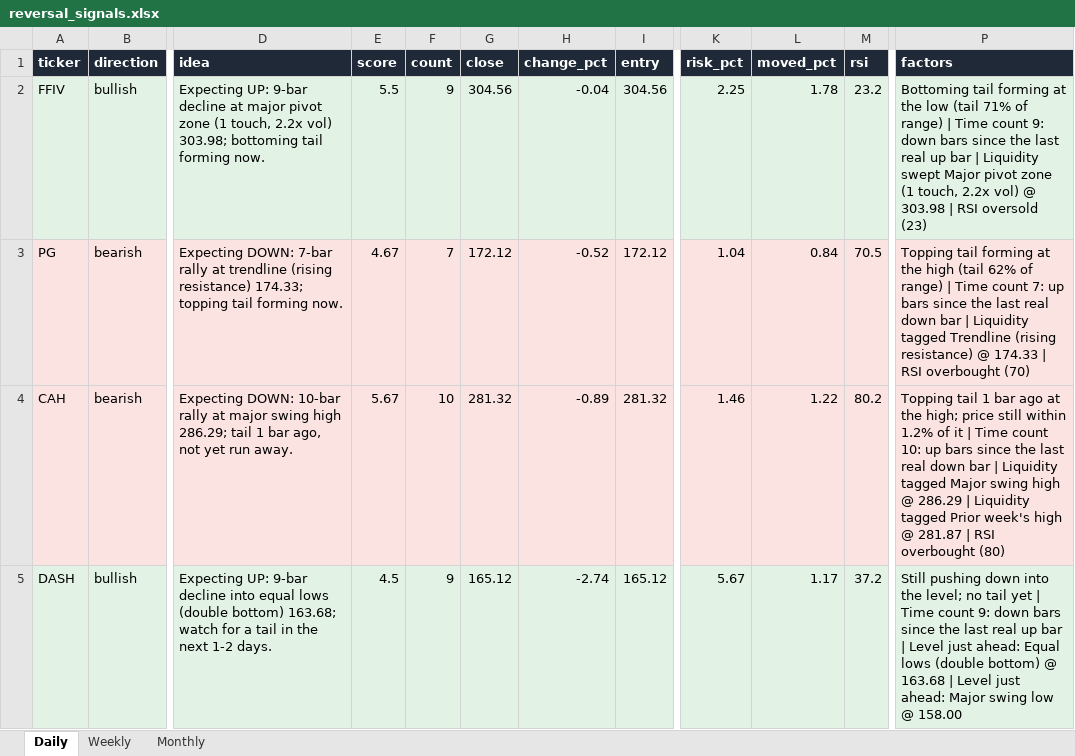
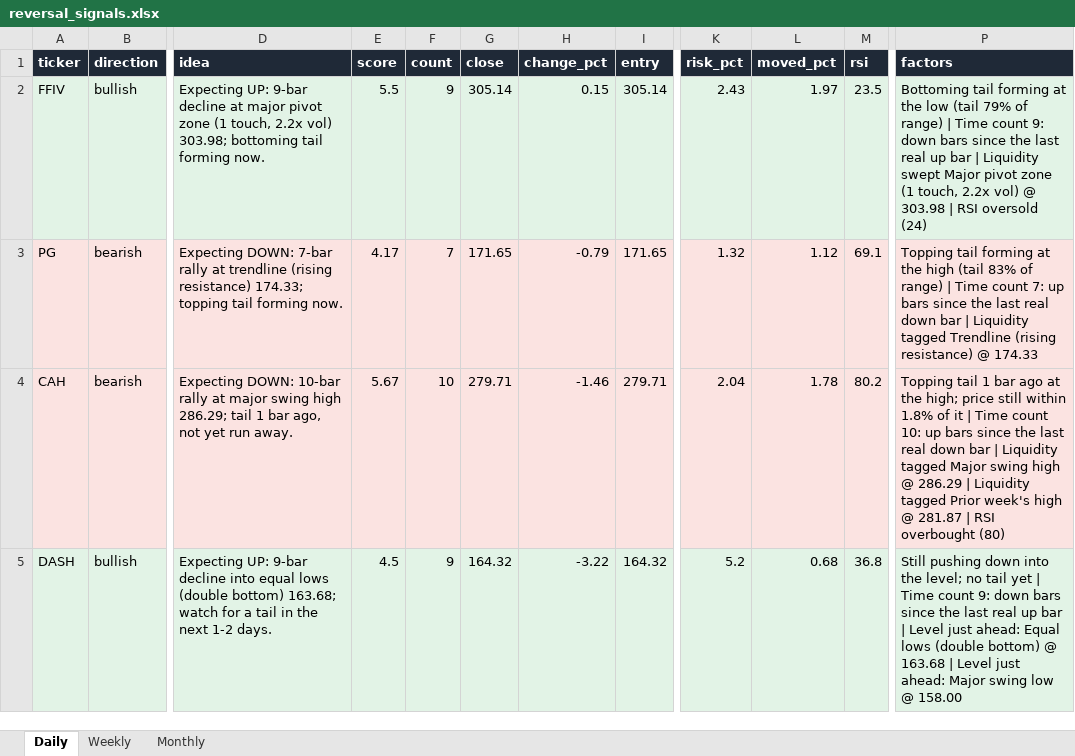
Before and after one commit to Ron1415/reversal-scanner, an Excel workbook: site/reversal_signals.xlsx, sheet Daily, drawn as a sheet; only a part is shown, gaps mark what is left out; values as stored, in another font and other column widths than the file's, no borders; the diff covers the shown part only; the diff names each change by its address in the sheet, - before the commit and + after, or states it on an @@ line.

```diff
--- a/site/reversal_signals.xlsx (sheet Daily)
+++ b/site/reversal_signals.xlsx (sheet Daily)
-G2 (close): 304.56
+G2 (close): 305.14
-H2 (change_pct): -0.04
+H2 (change_pct): 0.15
-I2 (entry): 304.56
+I2 (entry): 305.14
-K2 (risk_pct): 2.25
+K2 (risk_pct): 2.43
-L2 (moved_pct): 1.78
+L2 (moved_pct): 1.97
-M2 (rsi): 23.2
+M2 (rsi): 23.5
-P2 (factors): …low (tail 71% of range) | Time count 9: down bars since the last real up bar | Liquidity swept Major pivot zone (1 touch, 2.2x vol) @ 303.98 | RSI oversold (23)
+P2 (factors): …low (tail 79% of range) | Time count 9: down bars since the last real up bar | Liquidity swept Major pivot zone (1 touch, 2.2x vol) @ 303.98 | RSI oversold (24)
-E3 (score): 4.67
+E3 (score): 4.17
-G3 (close): 172.12
+G3 (close): 171.65
-H3 (change_pct): -0.52
+H3 (change_pct): -0.79
-I3 (entry): 172.12
+I3 (entry): 171.65
-K3 (risk_pct): 1.04
+K3 (risk_pct): 1.32
-L3 (moved_pct): 0.84
+L3 (moved_pct): 1.12
-M3 (rsi): 70.5
+M3 (rsi): 69.1
-P3 (factors): …high (tail 62% of range) | Time count 7: up bars since the last real down bar | Liquidity tagged Trendline (rising resistance) @ 174.33 | RSI overbought (70)
+P3 (factors): …high (tail 83% of range) | Time count 7: up bars since the last real down bar | Liquidity tagged Trendline (rising resistance) @ 174.33
-G4 (close): 281.32
+G4 (close): 279.71
-H4 (change_pct): -0.89
+H4 (change_pct): -1.46
-I4 (entry): 281.32
+I4 (entry): 279.71
-K4 (risk_pct): 1.46
+K4 (risk_pct): 2.04
-L4 (moved_pct): 1.22
+L4 (moved_pct): 1.78
-P4 (factors): …still within 1.2% of it…
+P4 (factors): …still within 1.8% of it…
-G5 (close): 165.12
+G5 (close): 164.32
-H5 (change_pct): -2.74
+H5 (change_pct): -3.22
-I5 (entry): 165.12
+I5 (entry): 164.32
-K5 (risk_pct): 5.67
+K5 (risk_pct): 5.2
-L5 (moved_pct): 1.17
+L5 (moved_pct): 0.68
-M5 (rsi): 37.2
+M5 (rsi): 36.8
```
Also changed, not shown: 48 edited cells elsewhere in this sheet, 7 other files.
